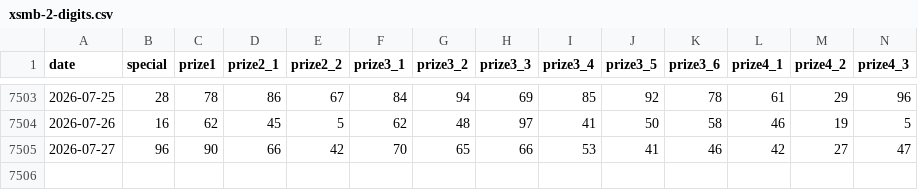
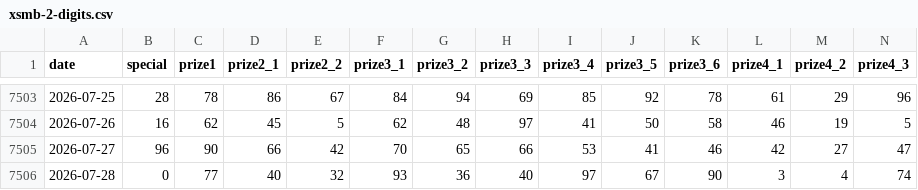
Before and after one commit to Quan-Nguyen-hp/vietnam-lottery-xsmb-analysis, a CSV file: data/xsmb-2-digits.csv, drawn as a sheet; only a part is shown, gaps mark what is left out; rows hold the shown columns only; the diff names each change by its address in the sheet, - before the commit and + after, or states it on an @@ line.

```diff
--- a/data/xsmb-2-digits.csv
+++ b/data/xsmb-2-digits.csv
+row 7506: 2026-07-28 | 0 | 77 | 40 | 32 | 93 | 36 | 40 | 97 | 67 | 90 | 3 | 4 | 74
```
Also changed, not shown: 16 other files.
